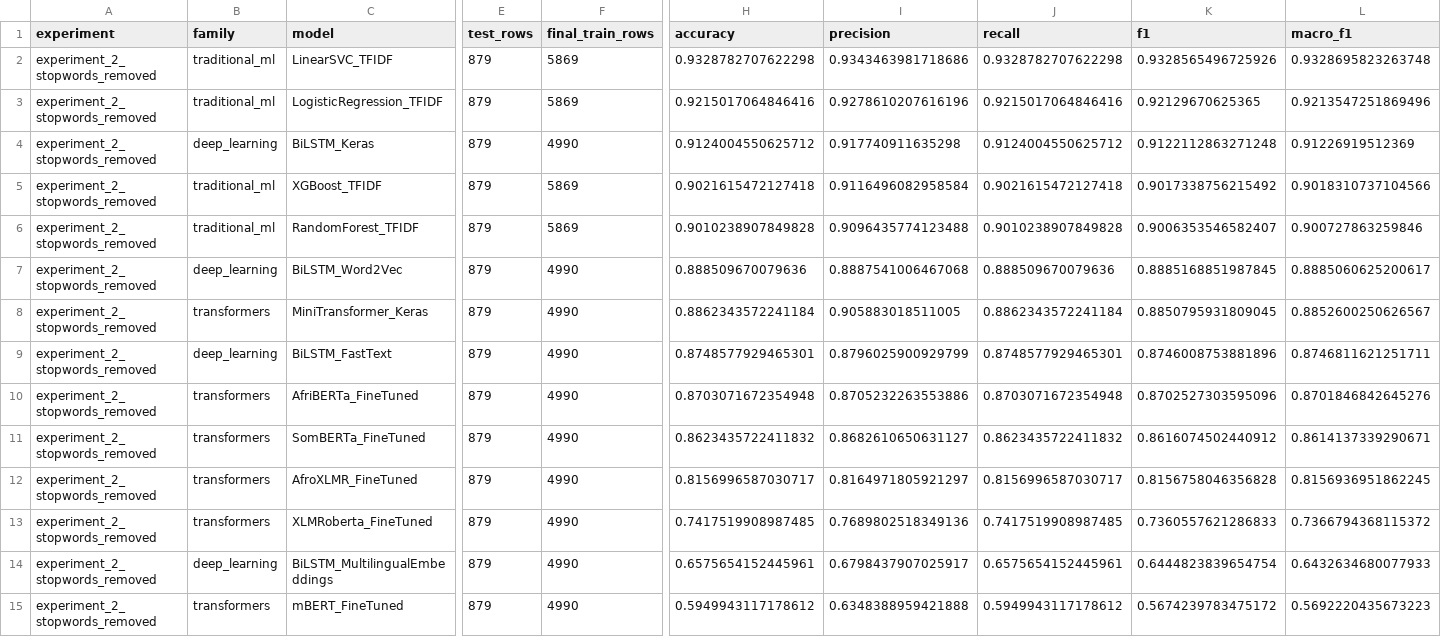
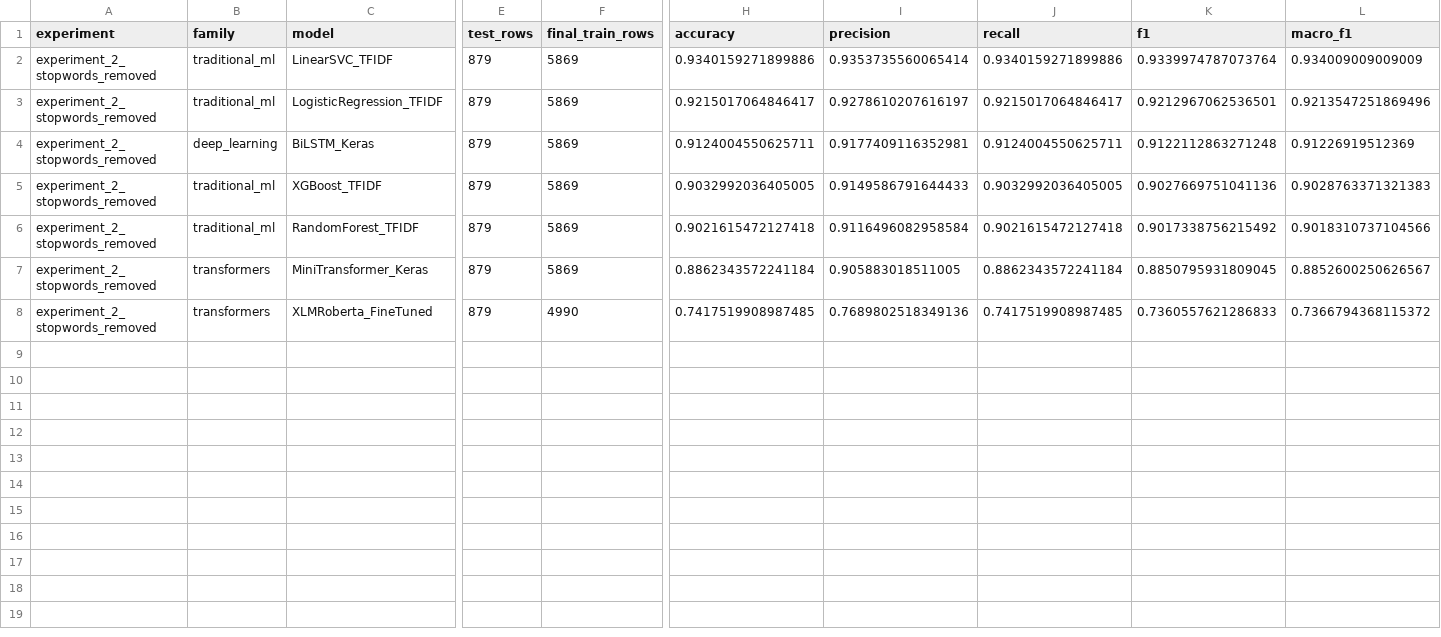
Before and after one commit to Eng-Muscab/SOMALI-NLP-RESEARCH, a CSV file: experiments/experiment_2_stopwords_removed/evaluation/reports/step9_metrics.csv, drawn as a sheet; only a part is shown, gaps mark what is left out; removed rows and columns are numbered as before the commit, all else as after; rows hold the shown columns only; the diff names each change by its address in the sheet, - before the commit and + after, or states it on an @@ line.

```diff
--- a/experiments/experiment_2_stopwords_removed/evaluation/reports/step9_metrics.csv
+++ b/experiments/experiment_2_stopwords_removed/evaluation/reports/step9_metrics.csv
-H2 (accuracy): 0.9328782707622298
+H2 (accuracy): 0.9340159271899886
-I2 (precision): 0.9343463981718686
+I2 (precision): 0.9353735560065414
-J2 (recall): 0.9328782707622298
+J2 (recall): 0.9340159271899886
-K2 (f1): 0.9328565496725926
+K2 (f1): 0.9339974787073764
-L2 (macro_f1): 0.9328695823263748
+L2 (macro_f1): 0.934009009009009
-H3 (accuracy): 0.9215017064846416
+H3 (accuracy): 0.9215017064846417
-I3 (precision): 0.9278610207616196
+I3 (precision): 0.9278610207616197
-J3 (recall): 0.9215017064846416
+J3 (recall): 0.9215017064846417
-K3 (f1): 0.92129670625365
+K3 (f1): 0.9212967062536501
-F4 (final_train_rows): 4990
+F4 (final_train_rows): 5869
-H4 (accuracy): 0.9124004550625712
+H4 (accuracy): 0.9124004550625711
-I4 (precision): 0.917740911635298
+I4 (precision): 0.9177409116352981
-J4 (recall): 0.9124004550625712
+J4 (recall): 0.9124004550625711
-H5 (accuracy): 0.9021615472127418
+H5 (accuracy): 0.9032992036405005
-I5 (precision): 0.9116496082958584
+I5 (precision): 0.9149586791644433
-J5 (recall): 0.9021615472127418
+J5 (recall): 0.9032992036405005
-K5 (f1): 0.9017338756215492
+K5 (f1): 0.9027669751041136
-L5 (macro_f1): 0.9018310737104566
+L5 (macro_f1): 0.9028763371321383
-H6 (accuracy): 0.9010238907849828
+H6 (accuracy): 0.9021615472127418
-I6 (precision): 0.9096435774123488
+I6 (precision): 0.9116496082958584
-J6 (recall): 0.9010238907849828
+J6 (recall): 0.9021615472127418
-K6 (f1): 0.9006353546582407
+K6 (f1): 0.9017338756215492
-L6 (macro_f1): 0.900727863259846
+L6 (macro_f1): 0.9018310737104566
-row 7: experiment_2_stopwords_removed | deep_learning | BiLSTM_Word2Vec | 879 | 4990 | 0.888509670079636 | 0.8887541006467068 | 0.888509670079636 | 0.8885168851987845 | 0.8885060625200617
-F7 (final_train_rows): 4990
+F7 (final_train_rows): 5869
-row 9: experiment_2_stopwords_removed | deep_learning | BiLSTM_FastText | 879 | 4990 | 0.8748577929465301 | 0.8796025900929799 | 0.8748577929465301 | 0.8746008753881896 | 0.8746811621251711
-row 10: experiment_2_stopwords_removed | transformers | AfriBERTa_FineTuned | 879 | 4990 | 0.8703071672354948 | 0.8705232263553886 | 0.8703071672354948 | 0.8702527303595096 | 0.8701846842645276
-row 11: experiment_2_stopwords_removed | transformers | SomBERTa_FineTuned | 879 | 4990 | 0.8623435722411832 | 0.8682610650631127 | 0.8623435722411832 | 0.8616074502440912 | 0.8614137339290671
-row 12: experiment_2_stopwords_removed | transformers | AfroXLMR_FineTuned | 879 | 4990 | 0.8156996587030717 | 0.8164971805921297 | 0.8156996587030717 | 0.8156758046356828 | 0.8156936951862245
-row 14: experiment_2_stopwords_removed | deep_learning | BiLSTM_MultilingualEmbeddings | 879 | 4990 | 0.6575654152445961 | 0.6798437907025917 | 0.6575654152445961 | 0.6444823839654754 | 0.6432634680077933
-row 15: experiment_2_stopwords_removed | transformers | mBERT_FineTuned | 879 | 4990 | 0.5949943117178612 | 0.6348388959421888 | 0.5949943117178612 | 0.5674239783475172 | 0.5692220435673223
```
Also changed, not shown: experiments/experiment_1_stopwords_included/evaluation/reports/step9_metrics.csv, experiments/experiment_1_stopwords_included/results/all_models_comparison.csv, 28 other files.
